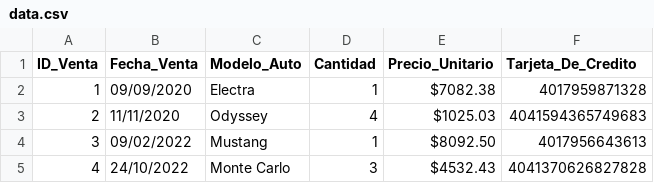
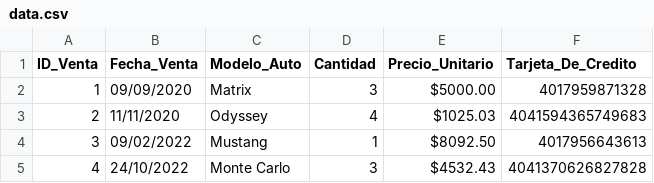
Before and after one commit to emmanuelmartindavid/Emmanuel_Martin_parciales_1-E_Laboratorio-1, a CSV file: segundo-parcial-labo-1-1E/data.csv, drawn as a sheet; only a part is shown.

```diff
--- a/segundo-parcial-labo-1-1E/data.csv
+++ b/segundo-parcial-labo-1-1E/data.csv
@@ -1,3 +1,3 @@
 ID_Venta ,Fecha_Venta,Modelo_Auto,Cantidad,Precio_Unitario,Tarjeta_De_Credito
-1,09/09/2020,Electra,1,$7082.38,4017959871328
+1,09/09/2020,Matrix,3,$5000.00,4017959871328
 2,11/11/2020,Odyssey,4,$1025.03,4041594365749683
```
Also changed, not shown: 7 other files.
